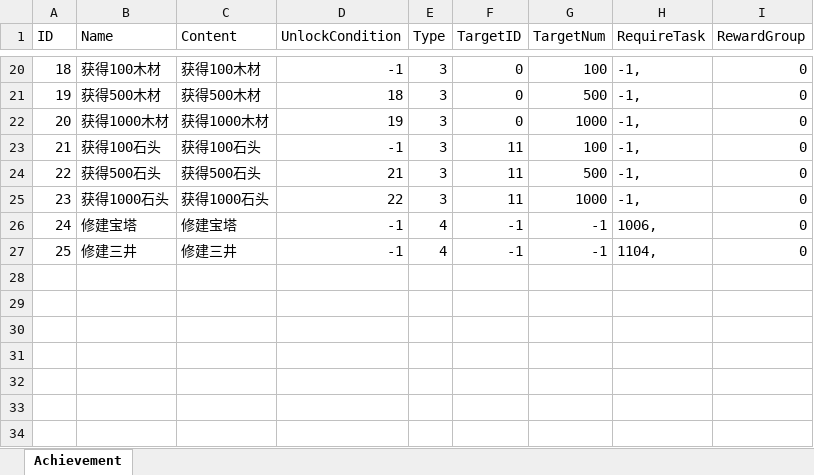
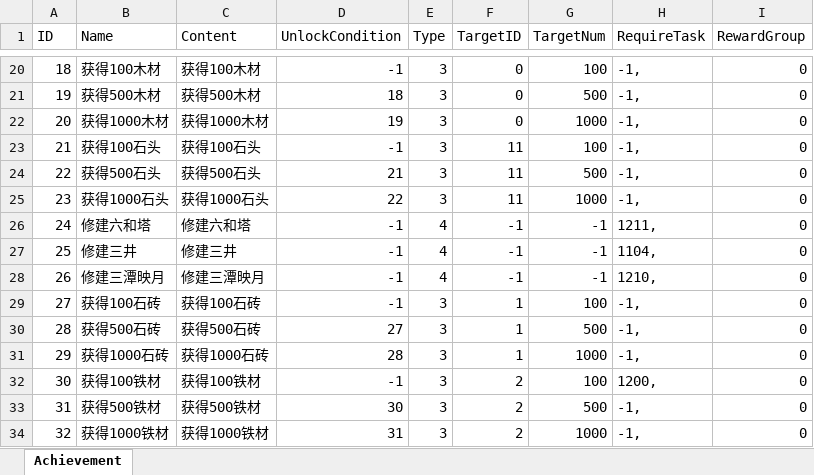
Before and after one commit to syc0521/SimulationGame, an Excel workbook: Assets/Configs/RawTable/Achievement.xlsx, sheet Achievement, drawn as a sheet; only a part is shown, gaps mark what is left out; values as stored, in another font and other column widths than the file's, no borders; table styles not drawn; the diff names each change by its address in the sheet, - before the commit and + after, or states it on an @@ line.

```diff
--- a/Assets/Configs/RawTable/Achievement.xlsx (sheet Achievement)
+++ b/Assets/Configs/RawTable/Achievement.xlsx (sheet Achievement)
-B26 (Name): 修建宝塔
+B26 (Name): 修建六和塔
-C26 (Content): 修建宝塔
+C26 (Content): 修建六和塔
-H26 (RequireTask): 1006,
+H26 (RequireTask): 1211,
+row 28: 26 | 修建三潭映月 | 修建三潭映月 | -1 | 4 | -1 | -1 | 1210, | 0
+row 29: 27 | 获得100石砖 | 获得100石砖 | -1 | 3 | 1 | 100 | -1, | 0
+row 30: 28 | 获得500石砖 | 获得500石砖 | 27 | 3 | 1 | 500 | -1, | 0
+row 31: 29 | 获得1000石砖 | 获得1000石砖 | 28 | 3 | 1 | 1000 | -1, | 0
+row 32: 30 | 获得100铁材 | 获得100铁材 | -1 | 3 | 2 | 100 | 1200, | 0
+row 33: 31 | 获得500铁材 | 获得500铁材 | 30 | 3 | 2 | 500 | -1, | 0
+row 34: 32 | 获得1000铁材 | 获得1000铁材 | 31 | 3 | 2 | 1000 | -1, | 0
```
Also changed, not shown: Assets/Configs/RawTable/BagItem.xlsx, Assets/Configs/RawTable/BuildingTable.xlsx, 43 other files.
